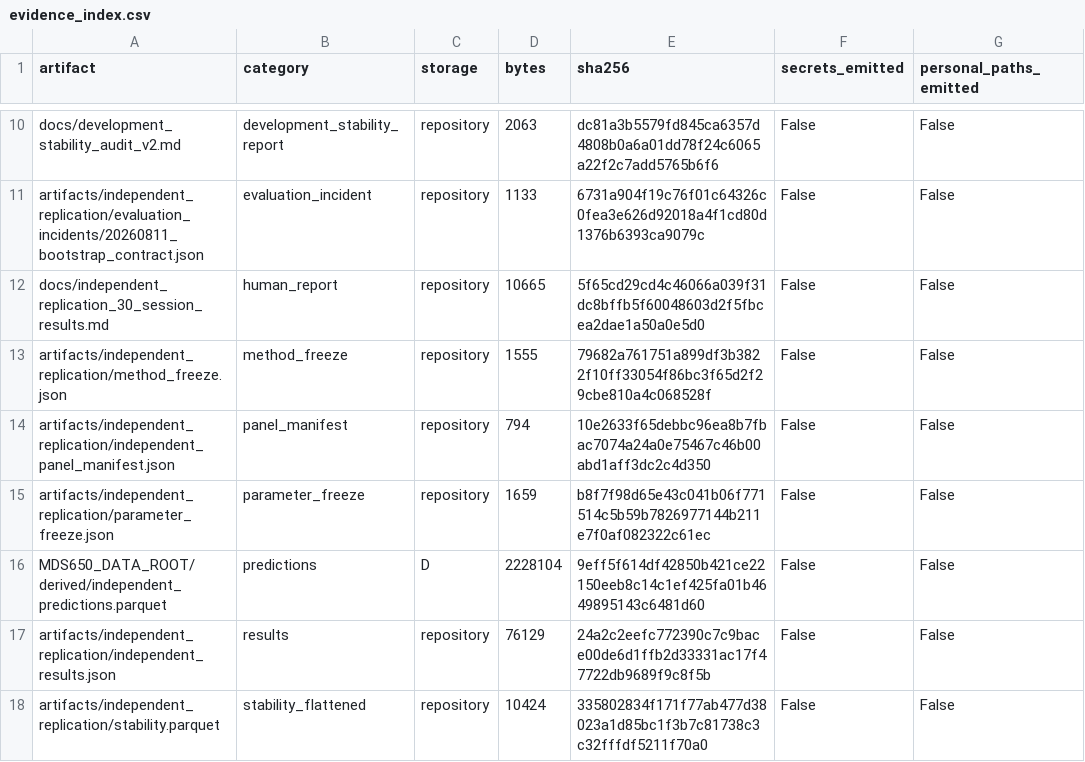
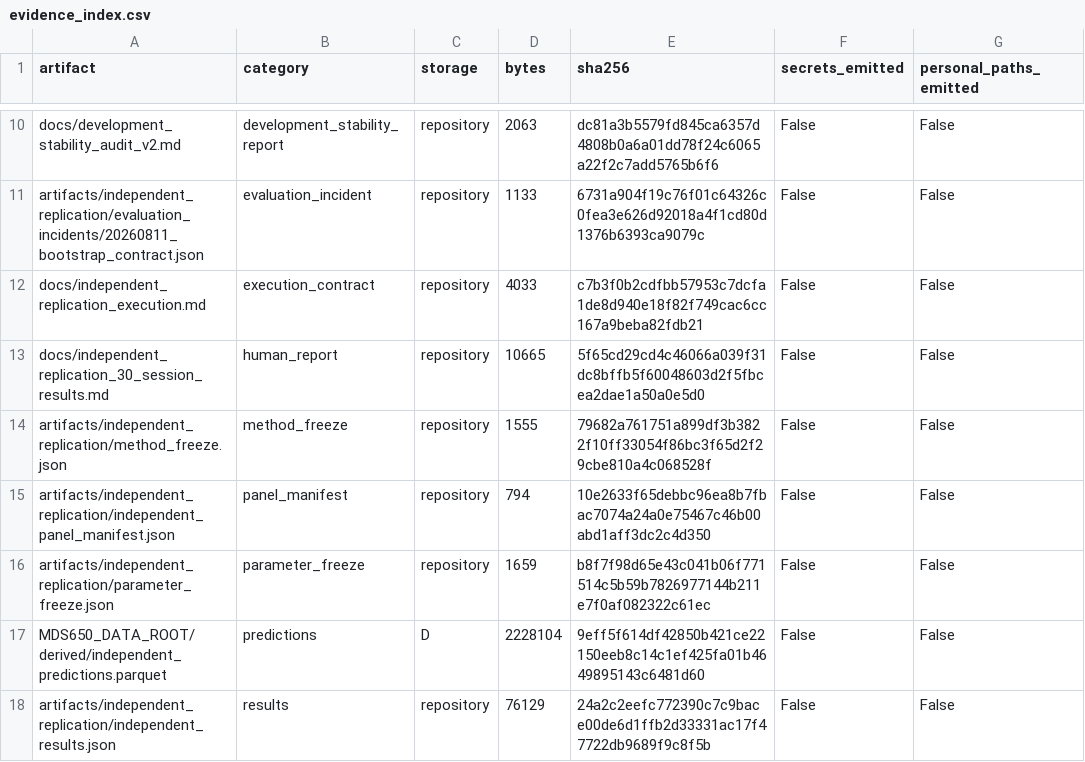
Before and after one commit to mguerrero896/mds650-capstone-research, a CSV file: artifacts/independent_replication/evidence_index.csv, drawn as a sheet; only a part is shown, gaps mark what is left out; the shorter side is filled out with more unchanged rows; the diff names each change by its address in the sheet, - before the commit and + after, or states it on an @@ line.

Commit message:
docs: reconcile replication execution status

```diff
--- a/artifacts/independent_replication/evidence_index.csv
+++ b/artifacts/independent_replication/evidence_index.csv
+row 12: docs/independent_replication_execution.md | execution_contract | repository | 4033 | c7b3f0b2cdfbb57953c7dcfa1de8d940e18f82f749cac6cc167a9beba82fdb21 | False | False
```
Also changed, not shown: 2 other files.
